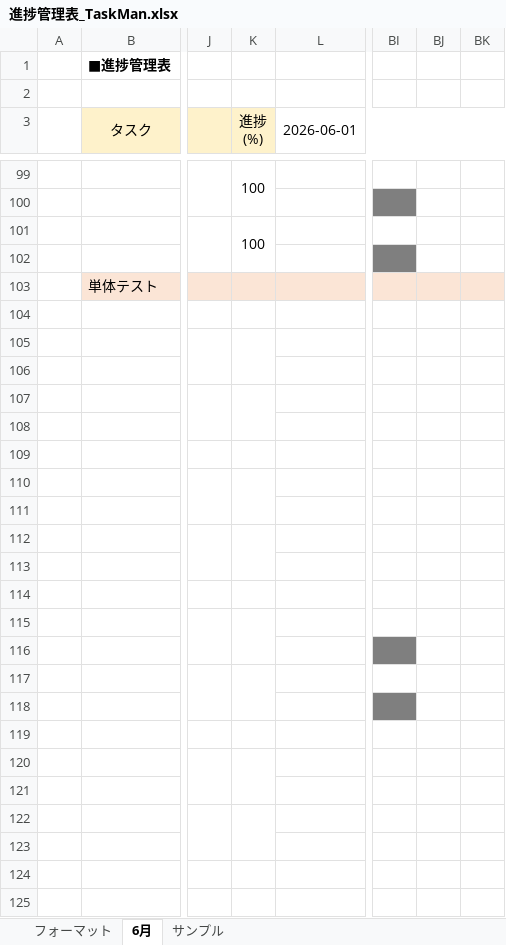
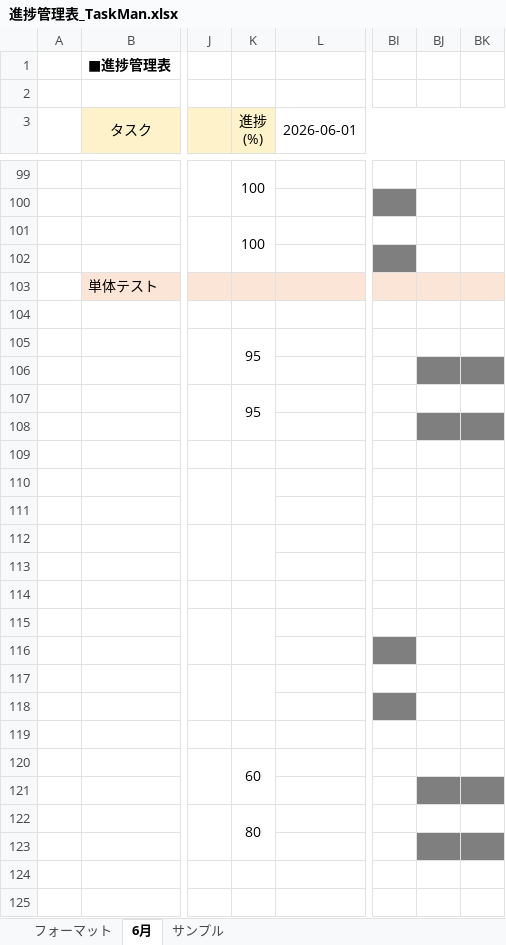
Before and after one commit to comsize-seiyama/TaskMan, an Excel workbook: document/進捗管理表_TaskMan.xlsx, sheet 6月, drawn as a sheet; only a part is shown, gaps mark what is left out; values as stored, in another font and other column widths than the file's, no borders; the diff names each change by its address in the sheet, - before the commit and + after, or states it on an @@ line.

Commit message:
進捗管理表を更新しました

```diff
--- a/document/進捗管理表_TaskMan.xlsx (sheet 6月)
+++ b/document/進捗管理表_TaskMan.xlsx (sheet 6月)
-K105 (進捗 (%)): (empty)
+K105 (進捗 (%)): 95
-BJ106:BK106 fill: none
+BJ106:BK106 fill: #7F7F7F
-K107 (進捗 (%)): (empty)
+K107 (進捗 (%)): 95
-BJ108:BK108 fill: none
+BJ108:BK108 fill: #7F7F7F
-K120 (進捗 (%)): (empty)
+K120 (進捗 (%)): 60
-BJ121:BK121 fill: none
+BJ121:BK121 fill: #7F7F7F
-K122 (進捗 (%)): (empty)
+K122 (進捗 (%)): 80
-BJ123:BK123 fill: none
+BJ123:BK123 fill: #7F7F7F
```
